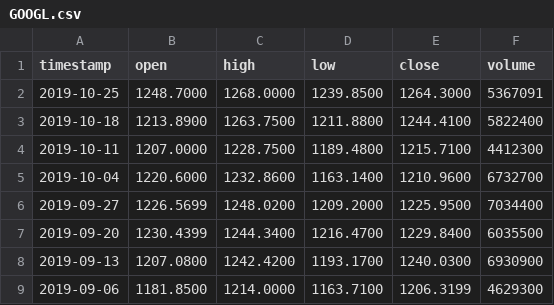
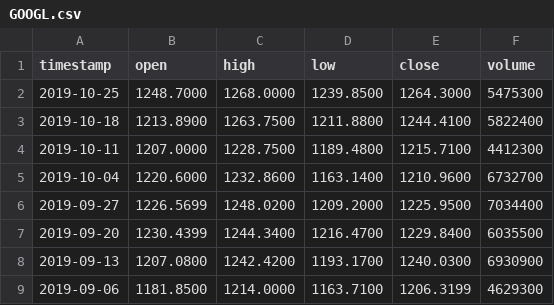
Before and after one commit to AirVan21/EasyStocks, a CSV file: static/data/alphavantage/GOOGL.csv, drawn as a sheet; only a part is shown.

```diff
--- a/static/data/alphavantage/GOOGL.csv
+++ b/static/data/alphavantage/GOOGL.csv
@@ -1,3 +1,3 @@
 timestamp,open,high,low,close,volume
-2019-10-25,1248.7000,1268.0000,1239.8500,1264.3000,5367091
+2019-10-25,1248.7000,1268.0000,1239.8500,1264.3000,5475300
 2019-10-18,1213.8900,1263.7500,1211.8800,1244.4100,5822400
```
Also changed, not shown: static/data/alphavantage/AAPL.csv, static/data/alphavantage/FB.csv, 13 other files.
